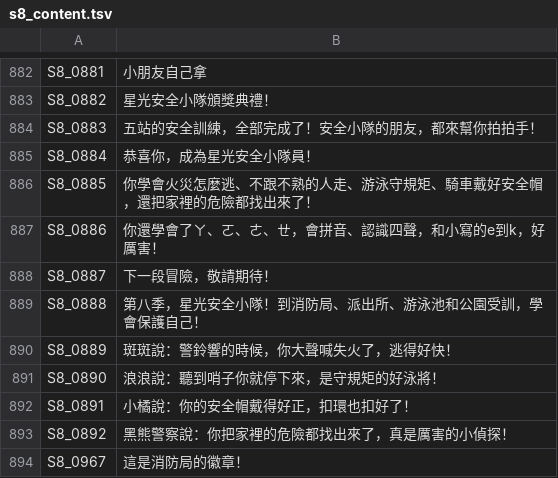
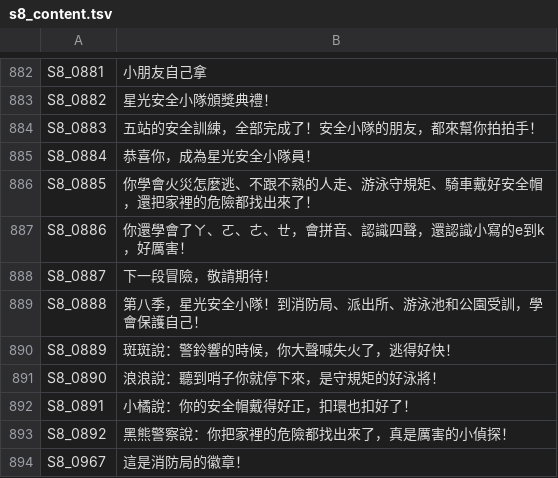
Before and after one commit to albertliuspielbery-cloud/starlight, a TSV file: src/lines/s8_content.tsv, drawn as a sheet; only a part is shown, gaps mark what is left out.

```diff
--- a/src/lines/s8_content.tsv
+++ b/src/lines/s8_content.tsv
@@ -886,3 +886,3 @@ S8_0884	恭喜你，成為星光安全小隊員！
 S8_0885	你學會火災怎麼逃、不跟不熟的人走、游泳守規矩、騎車戴好安全帽，還把家裡的危險都找出來了！
-S8_0886	你還學會了ㄚ、ㄛ、ㄜ、ㄝ，會拼音、認識四聲，和小寫的e到k，好厲害！
+S8_0886	你還學會了ㄚ、ㄛ、ㄜ、ㄝ，會拼音、認識四聲，還認識小寫的e到k，好厲害！
 S8_0887	下一段冒險，敬請期待！
```
Also changed, not shown: src/lines/p23.tsv, src/lines/s8_content_keys.tsv, 41 other files.
